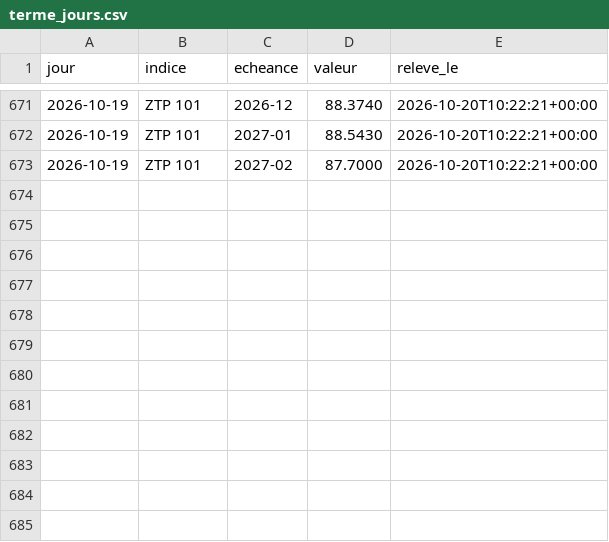
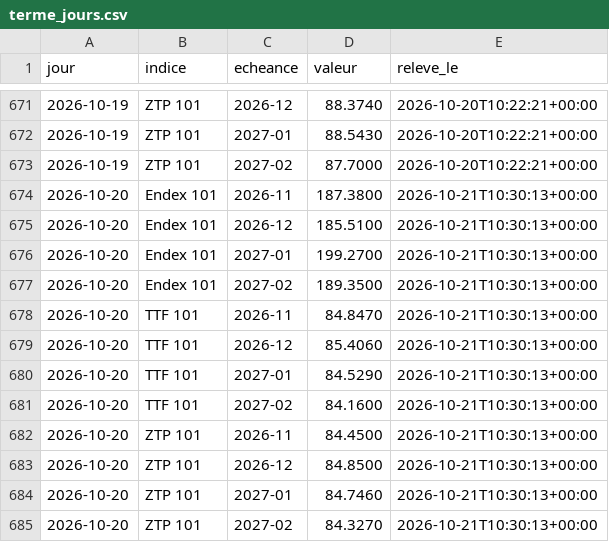
Before and after one commit to amcaw/energy-db, a CSV file: collecte/data/terme_jours.csv, drawn as a sheet; only a part is shown, gaps mark what is left out.

Commit message:
releve du 2026-10-21

```diff
--- a/collecte/data/terme_jours.csv
+++ b/collecte/data/terme_jours.csv
@@ -673 +673,13 @@ jour,indice,echeance,valeur,releve_le
 2026-10-19,ZTP 101,2027-02,87.7000,2026-10-20T10:22:21+00:00
+2026-10-20,Endex 101,2026-11,187.3800,2026-10-21T10:30:13+00:00
+2026-10-20,Endex 101,2026-12,185.5100,2026-10-21T10:30:13+00:00
+2026-10-20,Endex 101,2027-01,199.2700,2026-10-21T10:30:13+00:00
+2026-10-20,Endex 101,2027-02,189.3500,2026-10-21T10:30:13+00:00
+2026-10-20,TTF 101,2026-11,84.8470,2026-10-21T10:30:13+00:00
+2026-10-20,TTF 101,2026-12,85.4060,2026-10-21T10:30:13+00:00
+2026-10-20,TTF 101,2027-01,84.5290,2026-10-21T10:30:13+00:00
+2026-10-20,TTF 101,2027-02,84.1600,2026-10-21T10:30:13+00:00
+2026-10-20,ZTP 101,2026-11,84.4500,2026-10-21T10:30:13+00:00
+2026-10-20,ZTP 101,2026-12,84.8500,2026-10-21T10:30:13+00:00
+2026-10-20,ZTP 101,2027-01,84.7460,2026-10-21T10:30:13+00:00
+2026-10-20,ZTP 101,2027-02,84.3270,2026-10-21T10:30:13+00:00
```
Also changed, not shown: collecte/data/epex_jours.csv, collecte/data/ttf_jours.csv, 15 other files.
